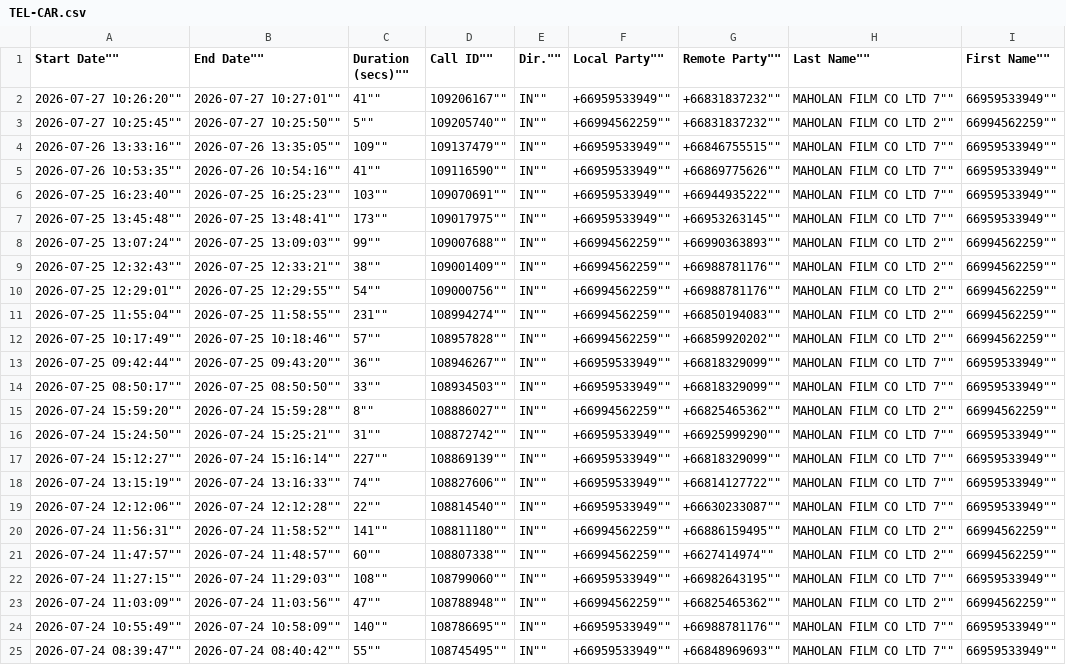
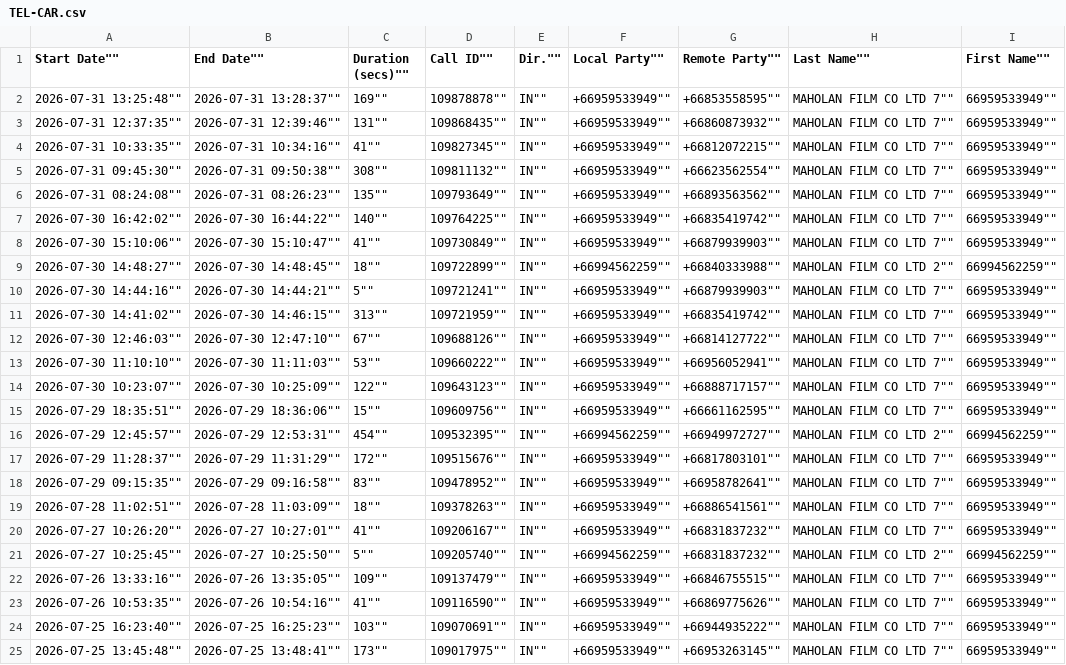
Before and after one commit to solar-film/mkt, a CSV file: ประวัติการโทร/TEL-CAR.csv, drawn as a sheet; only a part is shown; the shorter side is filled out with more unchanged rows; the diff names each change by its address in the sheet, - before the commit and + after, or states it on an @@ line.

```diff
--- a/ประวัติการโทร/TEL-CAR.csv
+++ b/ประวัติการโทร/TEL-CAR.csv
+row 2: 2026-07-31 13:25:48"" | 2026-07-31 13:28:37"" | 169"" | 109878878"" | IN"" | +66959533949"" | +66853558595"" | MAHOLAN FILM CO LTD 7"" | 66959533949""
+row 3: 2026-07-31 12:37:35"" | 2026-07-31 12:39:46"" | 131"" | 109868435"" | IN"" | +66959533949"" | +66860873932"" | MAHOLAN FILM CO LTD 7"" | 66959533949""
+row 4: 2026-07-31 10:33:35"" | 2026-07-31 10:34:16"" | 41"" | 109827345"" | IN"" | +66959533949"" | +66812072215"" | MAHOLAN FILM CO LTD 7"" | 66959533949""
+row 5: 2026-07-31 09:45:30"" | 2026-07-31 09:50:38"" | 308"" | 109811132"" | IN"" | +66959533949"" | +66623562554"" | MAHOLAN FILM CO LTD 7"" | 66959533949""
+row 6: 2026-07-31 08:24:08"" | 2026-07-31 08:26:23"" | 135"" | 109793649"" | IN"" | +66959533949"" | +66893563562"" | MAHOLAN FILM CO LTD 7"" | 66959533949""
+row 7: 2026-07-30 16:42:02"" | 2026-07-30 16:44:22"" | 140"" | 109764225"" | IN"" | +66959533949"" | +66835419742"" | MAHOLAN FILM CO LTD 7"" | 66959533949""
+row 8: 2026-07-30 15:10:06"" | 2026-07-30 15:10:47"" | 41"" | 109730849"" | IN"" | +66959533949"" | +66879939903"" | MAHOLAN FILM CO LTD 7"" | 66959533949""
+row 9: 2026-07-30 14:48:27"" | 2026-07-30 14:48:45"" | 18"" | 109722899"" | IN"" | +66994562259"" | +66840333988"" | MAHOLAN FILM CO LTD 2"" | 66994562259""
+row 10: 2026-07-30 14:44:16"" | 2026-07-30 14:44:21"" | 5"" | 109721241"" | IN"" | +66959533949"" | +66879939903"" | MAHOLAN FILM CO LTD 7"" | 66959533949""
+row 11: 2026-07-30 14:41:02"" | 2026-07-30 14:46:15"" | 313"" | 109721959"" | IN"" | +66959533949"" | +66835419742"" | MAHOLAN FILM CO LTD 7"" | 66959533949""
+row 12: 2026-07-30 12:46:03"" | 2026-07-30 12:47:10"" | 67"" | 109688126"" | IN"" | +66959533949"" | +66814127722"" | MAHOLAN FILM CO LTD 7"" | 66959533949""
+row 13: 2026-07-30 11:10:10"" | 2026-07-30 11:11:03"" | 53"" | 109660222"" | IN"" | +66959533949"" | +66956052941"" | MAHOLAN FILM CO LTD 7"" | 66959533949""
+row 14: 2026-07-30 10:23:07"" | 2026-07-30 10:25:09"" | 122"" | 109643123"" | IN"" | +66959533949"" | +66888717157"" | MAHOLAN FILM CO LTD 7"" | 66959533949""
+row 15: 2026-07-29 18:35:51"" | 2026-07-29 18:36:06"" | 15"" | 109609756"" | IN"" | +66959533949"" | +66661162595"" | MAHOLAN FILM CO LTD 7"" | 66959533949""
+row 16: 2026-07-29 12:45:57"" | 2026-07-29 12:53:31"" | 454"" | 109532395"" | IN"" | +66994562259"" | +66949972727"" | MAHOLAN FILM CO LTD 2"" | 66994562259""
+row 17: 2026-07-29 11:28:37"" | 2026-07-29 11:31:29"" | 172"" | 109515676"" | IN"" | +66959533949"" | +66817803101"" | MAHOLAN FILM CO LTD 7"" | 66959533949""
+row 18: 2026-07-29 09:15:35"" | 2026-07-29 09:16:58"" | 83"" | 109478952"" | IN"" | +66959533949"" | +66958782641"" | MAHOLAN FILM CO LTD 7"" | 66959533949""
+row 19: 2026-07-28 11:02:51"" | 2026-07-28 11:03:09"" | 18"" | 109378263"" | IN"" | +66959533949"" | +66886541561"" | MAHOLAN FILM CO LTD 7"" | 66959533949""
```
Also changed, not shown: ประวัติการโทร/TEL-GFS.csv, ประวัติการโทร/TEL-MHL.csv.
